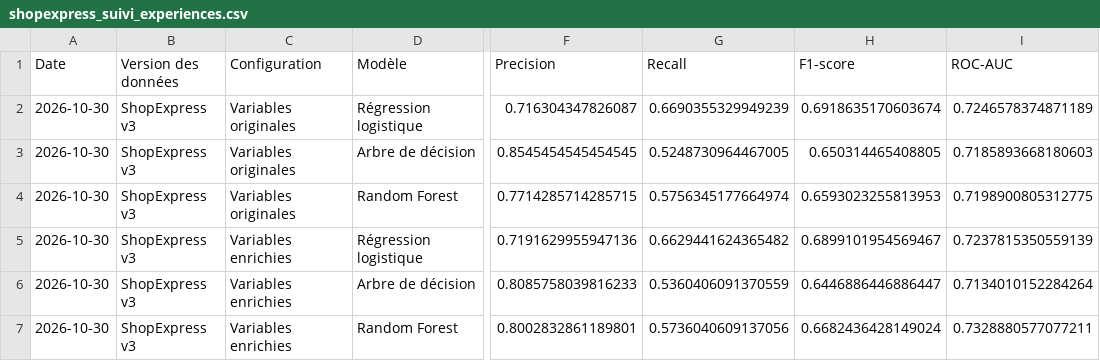
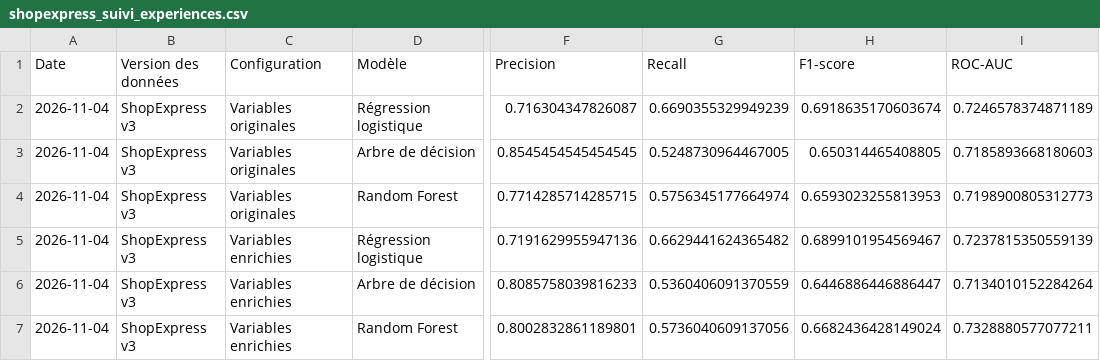
Before and after one commit to nadiagouroubera40-debug/Delais_de_Livraison, a CSV file: shopexpress_suivi_experiences.csv, drawn as a sheet; only a part is shown, gaps mark what is left out; the diff names each change by its address in the sheet, - before the commit and + after, or states it on an @@ line.

```diff
--- a/shopexpress_suivi_experiences.csv
+++ b/shopexpress_suivi_experiences.csv
-A2:A7 (Date): 2026-10-30
+A2:A7 (Date): 2026-11-04
-I4 (ROC-AUC): 0.7198900805312775
+I4 (ROC-AUC): 0.7198900805312773
```
Also changed, not shown: 2 other files.
